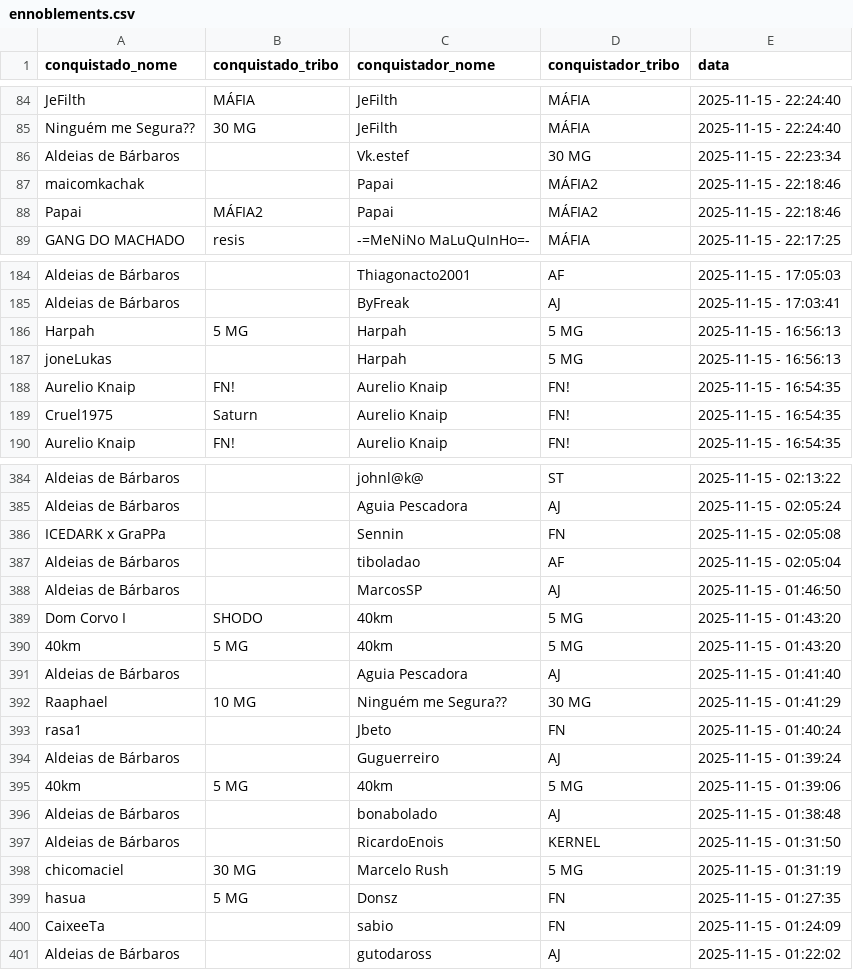
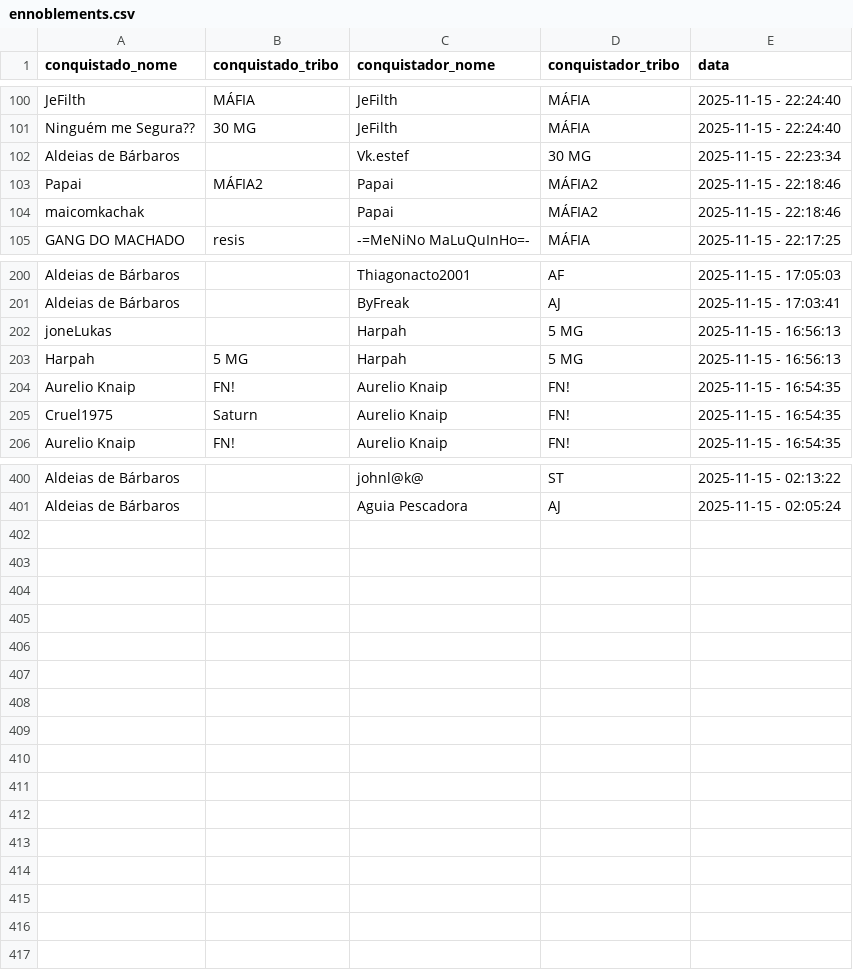
Before and after one commit to pedrodnsilveira/dashboardTW, a CSV file: ennoblements.csv, drawn as a sheet; only a part is shown, gaps mark what is left out; the diff covers the shown part only.

Commit message:
General commit

```diff
--- a/ennoblements.csv
+++ b/ennoblements.csv
@@ -86,4 +102,4 @@ Ninguém me Segura??;30 MG;JeFilth;MÁFIA;2025-11-15 - 22:24:40
 Aldeias de Bárbaros;;Vk.estef;30 MG;2025-11-15 - 22:23:34
+Papai;MÁFIA2;Papai;MÁFIA2;2025-11-15 - 22:18:46
 maicomkachak;;Papai;MÁFIA2;2025-11-15 - 22:18:46
-Papai;MÁFIA2;Papai;MÁFIA2;2025-11-15 - 22:18:46
 GANG DO MACHADO;resis;-=MeNiNo MaLuQuInHo=-;MÁFIA;2025-11-15 - 22:17:25
@@ -185,4 +201,4 @@ Aldeias de Bárbaros;;Thiagonacto2001;AF;2025-11-15 - 17:05:03
 Aldeias de Bárbaros;;ByFreak;AJ;2025-11-15 - 17:03:41
+joneLukas;;Harpah;5 MG;2025-11-15 - 16:56:13
 Harpah;5 MG;Harpah;5 MG;2025-11-15 - 16:56:13
-joneLukas;;Harpah;5 MG;2025-11-15 - 16:56:13
 Aurelio Knaip;FN!;Aurelio Knaip;FN!;2025-11-15 - 16:54:35
@@ -385,17 +401 @@ Aldeias de Bárbaros;;johnl@k@;ST;2025-11-15 - 02:13:22
 Aldeias de Bárbaros;;Aguia Pescadora;AJ;2025-11-15 - 02:05:24
-ICEDARK x GraPPa;;Sennin;FN;2025-11-15 - 02:05:08
-Aldeias de Bárbaros;;tiboladao;AF;2025-11-15 - 02:05:04
-Aldeias de Bárbaros;;MarcosSP;AJ;2025-11-15 - 01:46:50
-Dom Corvo I;SHODO;40km;5 MG;2025-11-15 - 01:43:20
-40km;5 MG;40km;5 MG;2025-11-15 - 01:43:20
-Aldeias de Bárbaros;;Aguia Pescadora;AJ;2025-11-15 - 01:41:40
-Raaphael;10 MG;Ninguém me Segura??;30 MG;2025-11-15 - 01:41:29
-rasa1;;Jbeto;FN;2025-11-15 - 01:40:24
-Aldeias de Bárbaros;;Guguerreiro;AJ;2025-11-15 - 01:39:24
-40km;5 MG;40km;5 MG;2025-11-15 - 01:39:06
-Aldeias de Bárbaros;;bonabolado;AJ;2025-11-15 - 01:38:48
-Aldeias de Bárbaros;;RicardoEnois;KERNEL;2025-11-15 - 01:31:50
-chicomaciel;30 MG;Marcelo Rush;5 MG;2025-11-15 - 01:31:19
-hasua;5 MG;Donsz;FN;2025-11-15 - 01:27:35
-CaixeeTa;;sabio;FN;2025-11-15 - 01:24:09
-Aldeias de Bárbaros;;gutodaross;AJ;2025-11-15 - 01:22:02
```
Also changed, not shown: 16 added rows and 2 moved rows elsewhere in this file.
